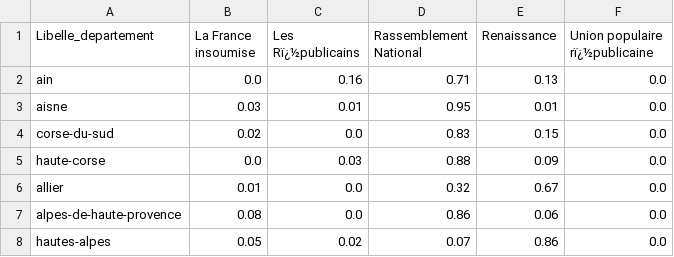
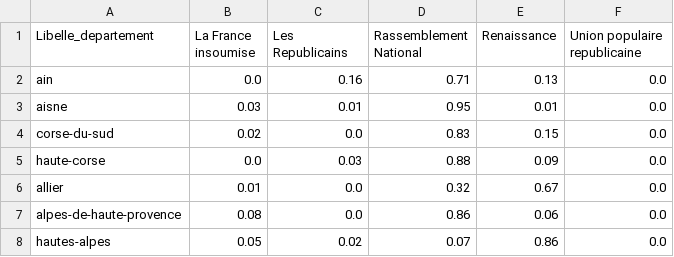
Before and after one commit to Myriuss/RandomForest, a CSV file: Data/probabilities.csv, drawn as a sheet; only a part is shown.

```diff
--- a/Data/probabilities.csv
+++ b/Data/probabilities.csv
@@ -1,2 +1,2 @@
-Libelle_departement,La France insoumise,Les Rï¿½publicains,Rassemblement National,Renaissance,Union populaire rï¿½publicaine
+Libelle_departement,La France insoumise,Les Republicains,Rassemblement National,Renaissance,Union populaire republicaine
 ain,0.0,0.16,0.71,0.13,0.0
```
Also changed, not shown: Data/jointure_prediction.csv, 5 other files.
